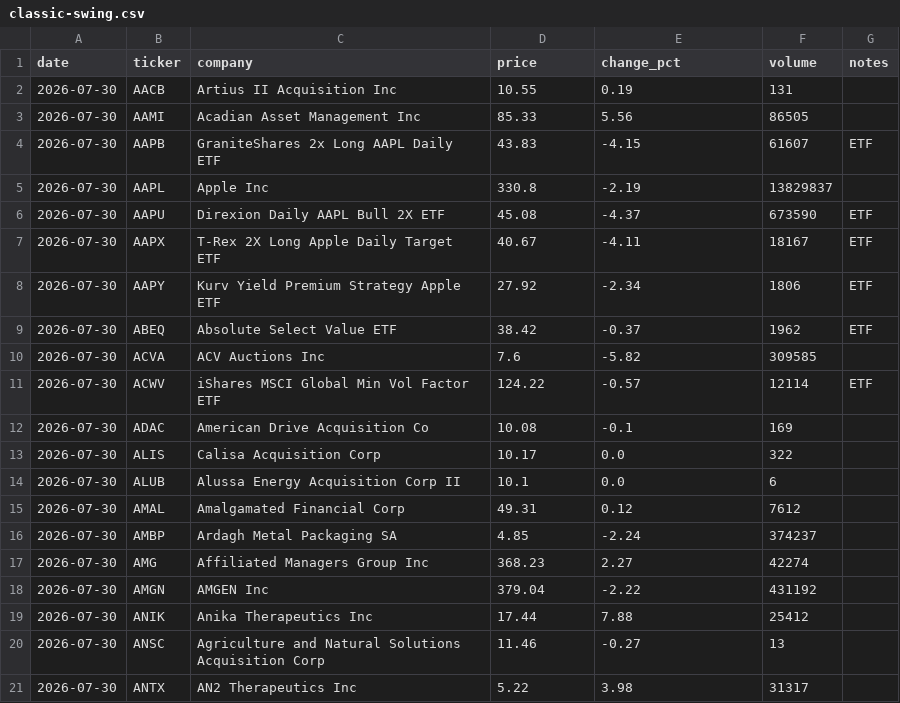
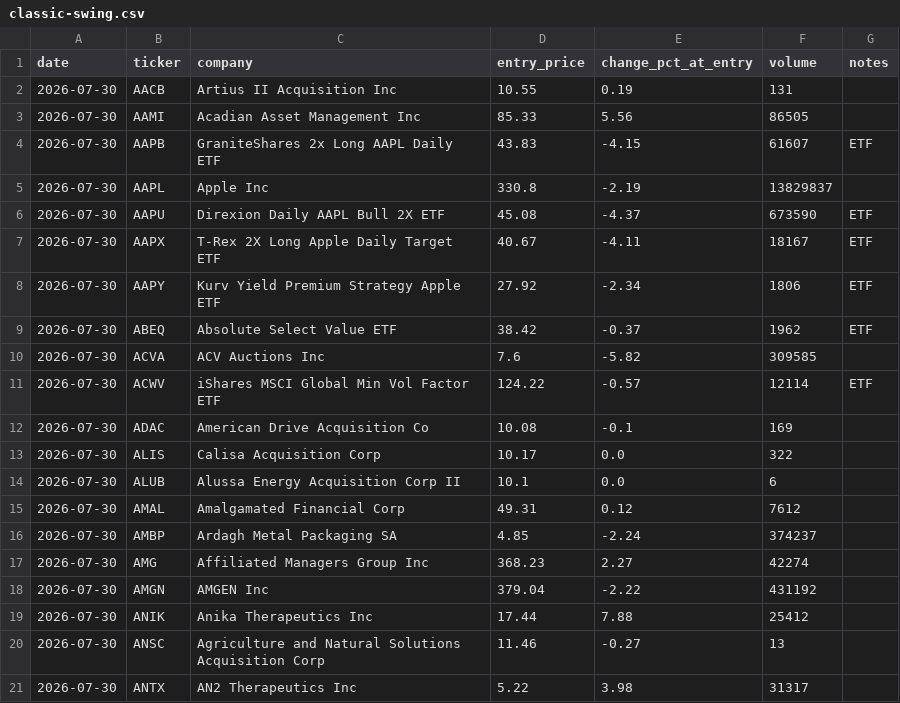
Before and after one commit to ChatzisAthanasios/masterscreener, a CSV file: data/classic-swing.csv, drawn as a sheet.

```diff
--- a/data/classic-swing.csv
+++ b/data/classic-swing.csv
@@ -1,2 +1,2 @@
-date,ticker,company,price,change_pct,volume,notes
+date,ticker,company,entry_price,change_pct_at_entry,volume,notes
 2026-07-30,AACB,Artius II Acquisition Inc,10.55,0.19,131,
```
Also changed, not shown: data/gap-up-momentum.csv, data/low-float.csv, 9 other files.
